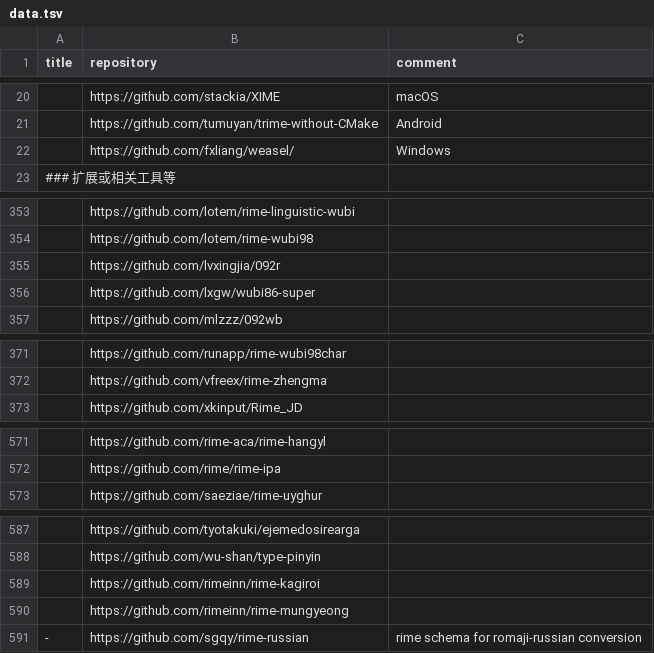
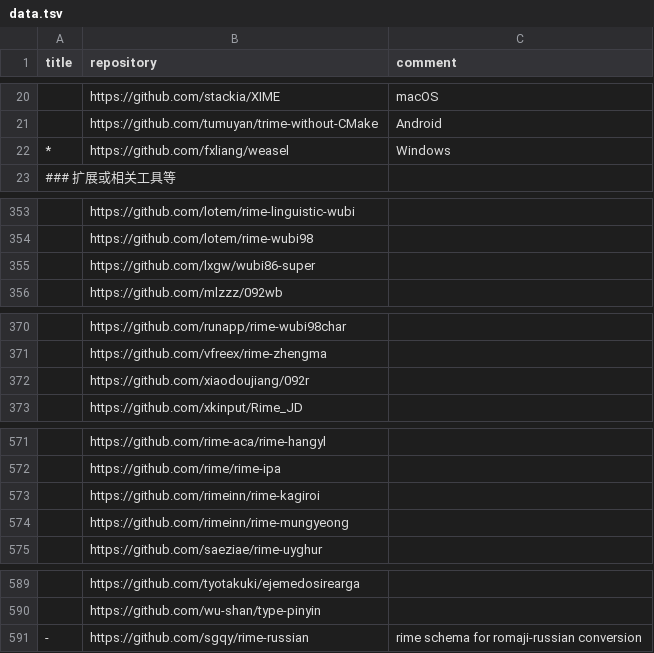
Before and after one commit to hantang/rime-list, a TSV file: data.tsv, drawn as a sheet; only a part is shown, gaps mark what is left out; the diff covers the shown part only.

```diff
--- a/data.tsv
+++ b/data.tsv
@@ -21,3 +21,3 @@ title	repository	comment
 	https://github.com/tumuyan/trime-without-CMake	Android
-	https://github.com/fxliang/weasel/	Windows
+*	https://github.com/fxliang/weasel	Windows
 ### 扩展或相关工具等		
@@ -354,3 +354,2 @@ title	repository	comment
 	https://github.com/lotem/rime-wubi98	
-	https://github.com/lvxingjia/092r	
 	https://github.com/lxgw/wubi86-super	
@@ -372,2 +371,3 @@ title	repository	comment
 	https://github.com/vfreex/rime-zhengma	
+	https://github.com/xiaodoujiang/092r	
 	https://github.com/xkinput/Rime_JD	
@@ -572,2 +572,4 @@ title	repository	comment
 	https://github.com/rime/rime-ipa	
+	https://github.com/rimeinn/rime-kagiroi	
+	https://github.com/rimeinn/rime-mungyeong	
 	https://github.com/saeziae/rime-uyghur	
@@ -588,4 +590,2 @@ title	repository	comment
 	https://github.com/wu-shan/type-pinyin	
-	https://github.com/rimeinn/rime-kagiroi	
-	https://github.com/rimeinn/rime-mungyeong	
 -	https://github.com/sgqy/rime-russian	rime schema for romaji-russian conversion
```
Also changed, not shown: 3 moved rows elsewhere in this file, 1 other file.
